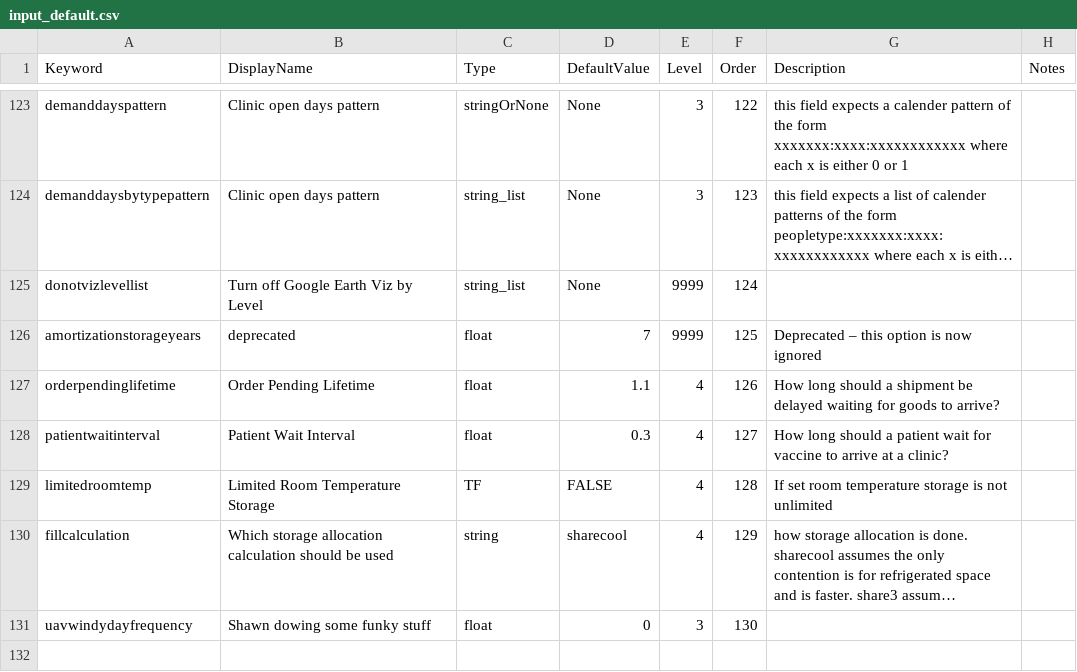
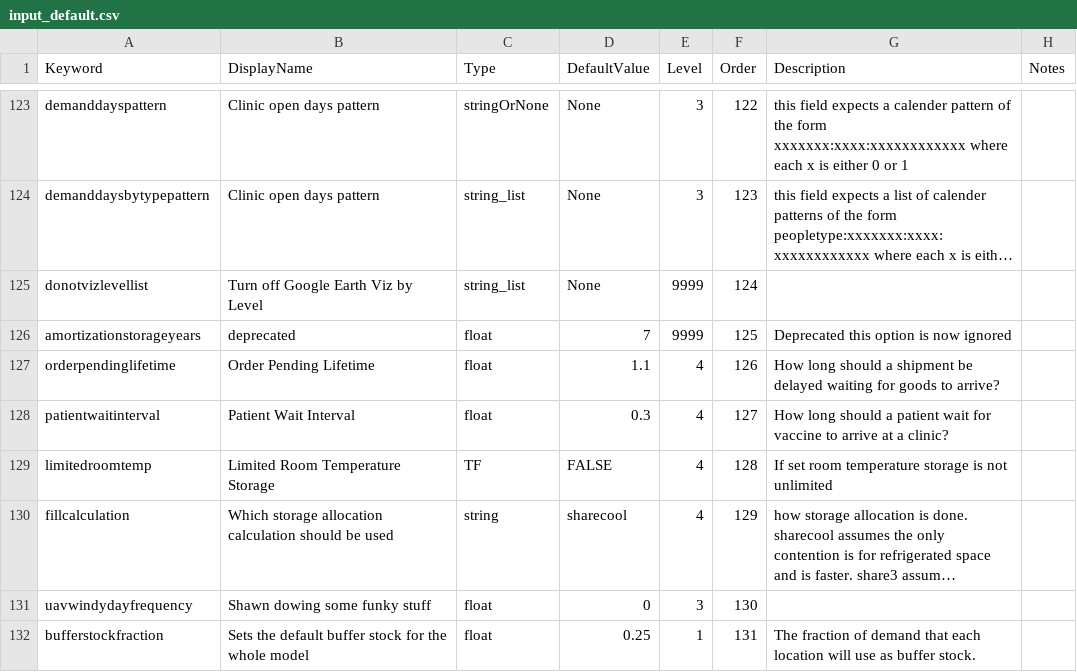
Before and after one commit to PSC-PublicHealth/HERMES, a CSV file: HERMES2/src/sim/input_default.csv, drawn as a sheet; only a part is shown, gaps mark what is left out; long unchanged cells end in …; the diff names each change by its address in the sheet, - before the commit and + after, or states it on an @@ line.

Commit message:
Added a BufferStockFraction to allow for intimate control of the buffer stock of each location in the model.py
There is a new input paramter called bufferstockfraction that will set the default buffer stock fraction for the whole model.py

You can add a column to the stores file that is called BufferStockFraction that will override the default for an individual location.

The default is set in the input_default.csv file as 0.25.

This has been incorporated in the the database as well, and so an alembic upgrade head needs to be executed to use this feature.

```diff
--- a/HERMES2/src/sim/input_default.csv
+++ b/HERMES2/src/sim/input_default.csv
-G126 (Description): Deprecated – this option is now ignored
+G126 (Description): Deprecated this option is now ignored
+row 132: bufferstockfraction | Sets the default buffer stock for the whole model | float | 0.25 | 1 | 131 | The fraction of demand that each location will use as buffer stock.
```
Also changed, not shown: 5 other files.
